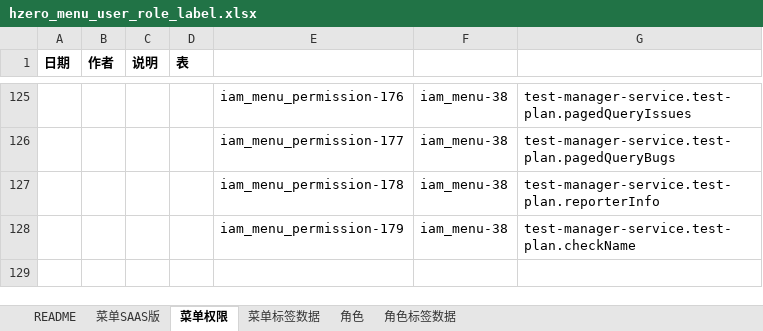
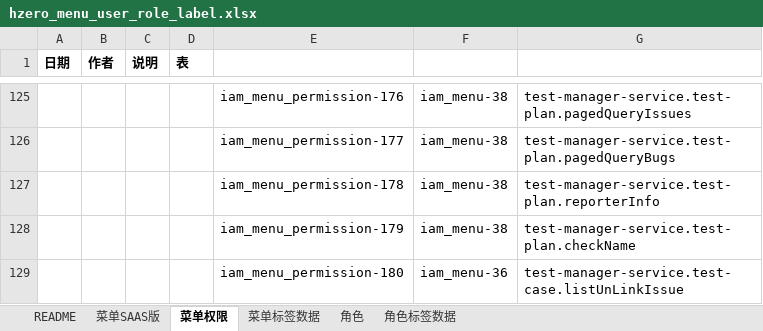
Before and after one commit to open-hand/test-manager-service, an Excel workbook: src/main/resources/script/db/init-data/test_manager_service/hzero_platform/hzero_menu_user_role_label.xlsx, sheet 菜单权限, drawn as a sheet; only a part is shown, gaps mark what is left out; values as stored, in another font and other column widths than the file's, no borders; the diff names each change by its address in the sheet, - before the commit and + after, or states it on an @@ line.

Commit message:
[ADD]添加查询未分配issue权限

```diff
--- a/src/main/resources/script/db/init-data/test_manager_service/hzero_platform/hzero_menu_user_role_label.xlsx (sheet 菜单权限)
+++ b/src/main/resources/script/db/init-data/test_manager_service/hzero_platform/hzero_menu_user_role_label.xlsx (sheet 菜单权限)
+row 129:  |  |  |  | iam_menu_permission-180 | iam_menu-36 | test-manager-service.test-case.listUnLinkIssue
```
